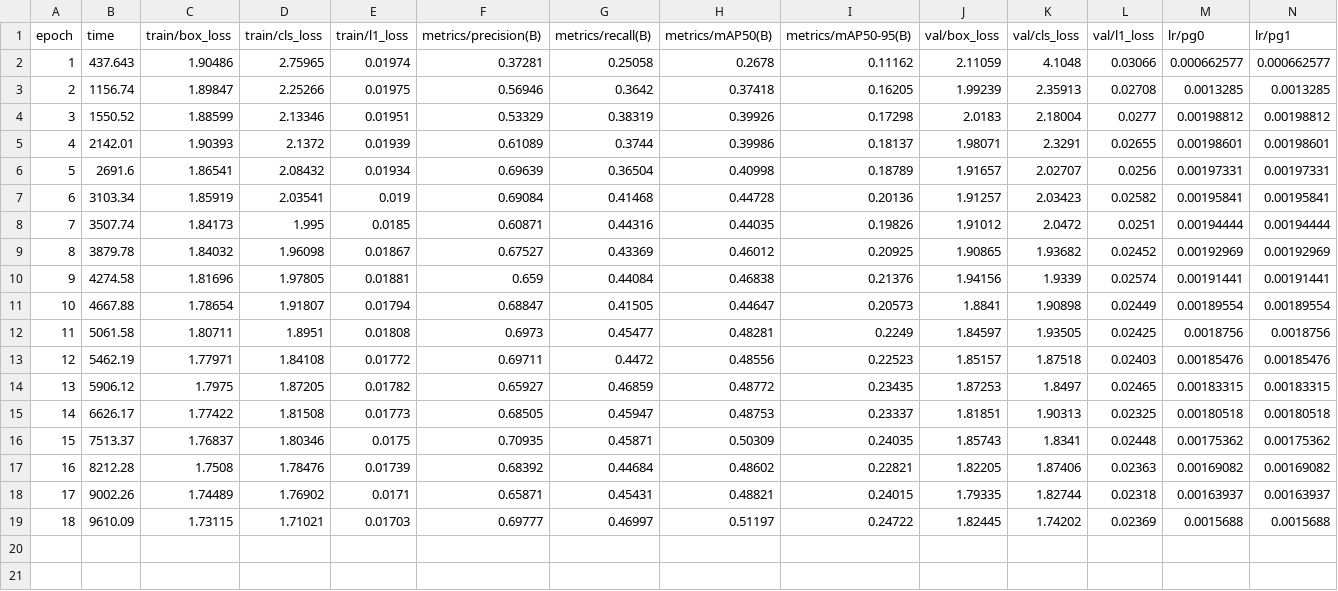
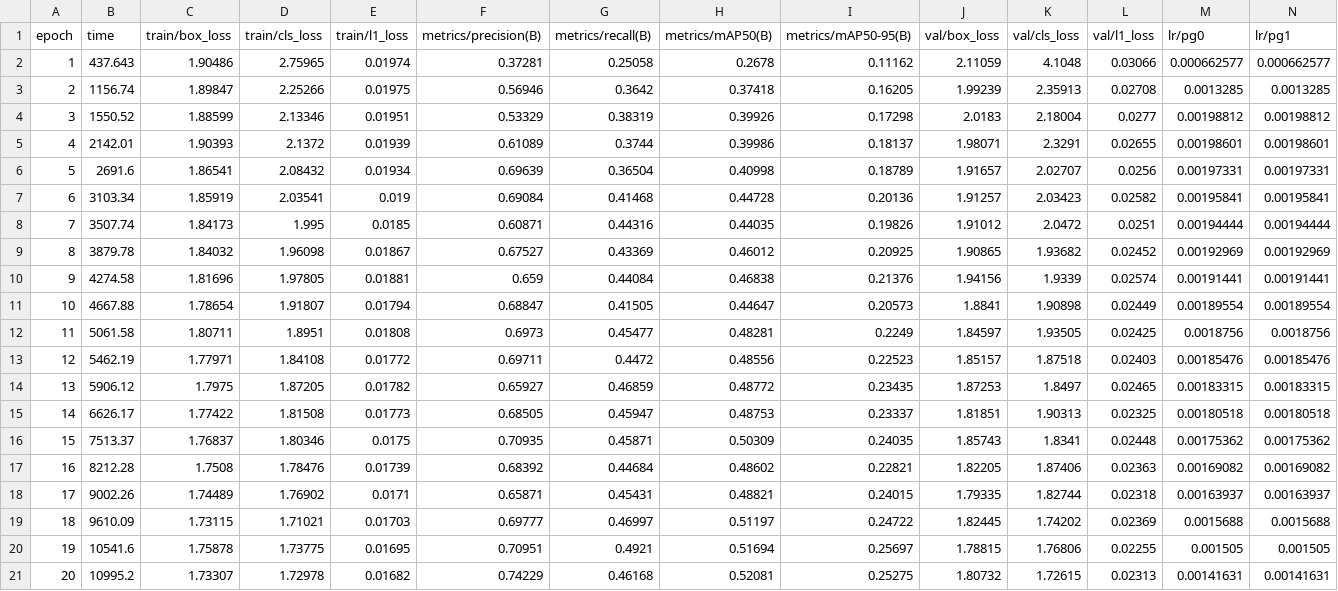
Before and after one commit to paramsn37-sketch/Vision_Sentinel_2.0_GMP, a CSV file: training/runs/vs2-y26n-cpu480/results.csv, drawn as a sheet; only a part is shown; rows hold the shown columns only; the diff names each change by its address in the sheet, - before the commit and + after, or states it on an @@ line.

```diff
--- a/training/runs/vs2-y26n-cpu480/results.csv
+++ b/training/runs/vs2-y26n-cpu480/results.csv
+row 20: 19 | 10541.6 | 1.75878 | 1.73775 | 0.01695 | 0.70951 | 0.4921 | 0.51694 | 0.25697 | 1.78815 | 1.76806 | 0.02255 | 0.001505 | 0.001505
+row 21: 20 | 10995.2 | 1.73307 | 1.72978 | 0.01682 | 0.74229 | 0.46168 | 0.52081 | 0.25275 | 1.80732 | 1.72615 | 0.02313 | 0.00141631 | 0.00141631
```
Also changed, not shown: 4 other files.
